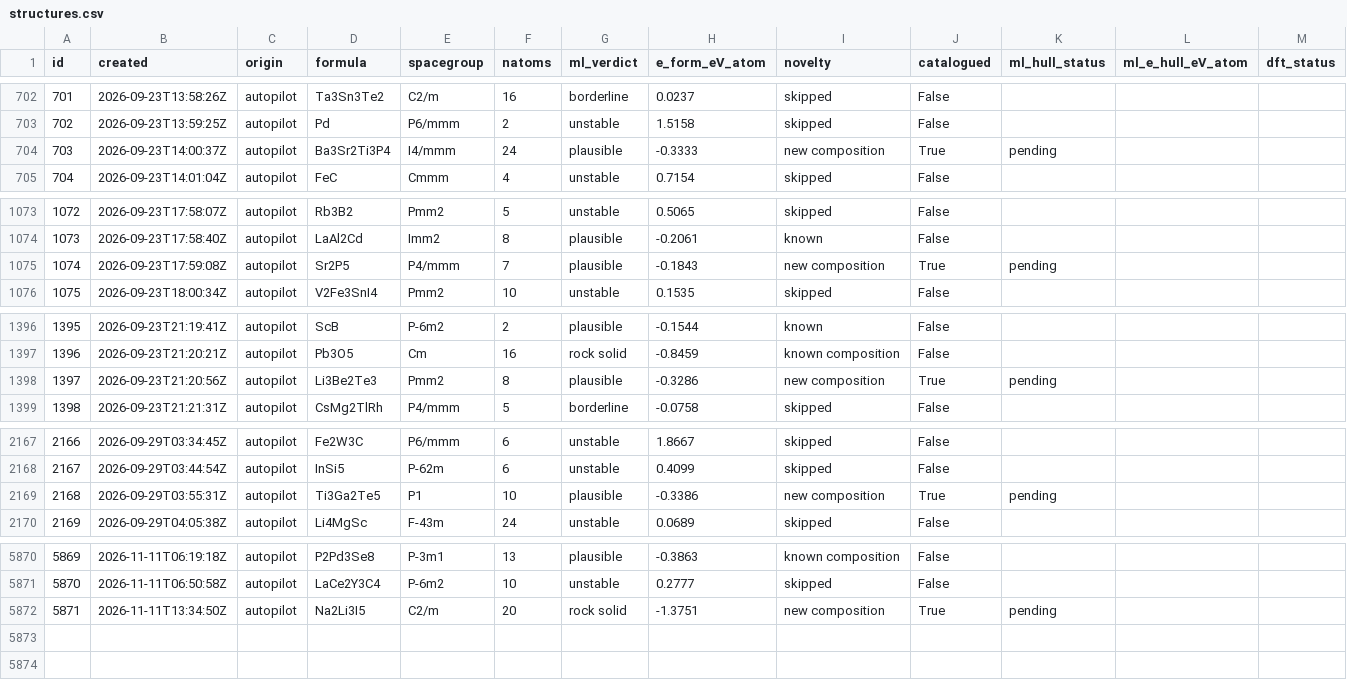
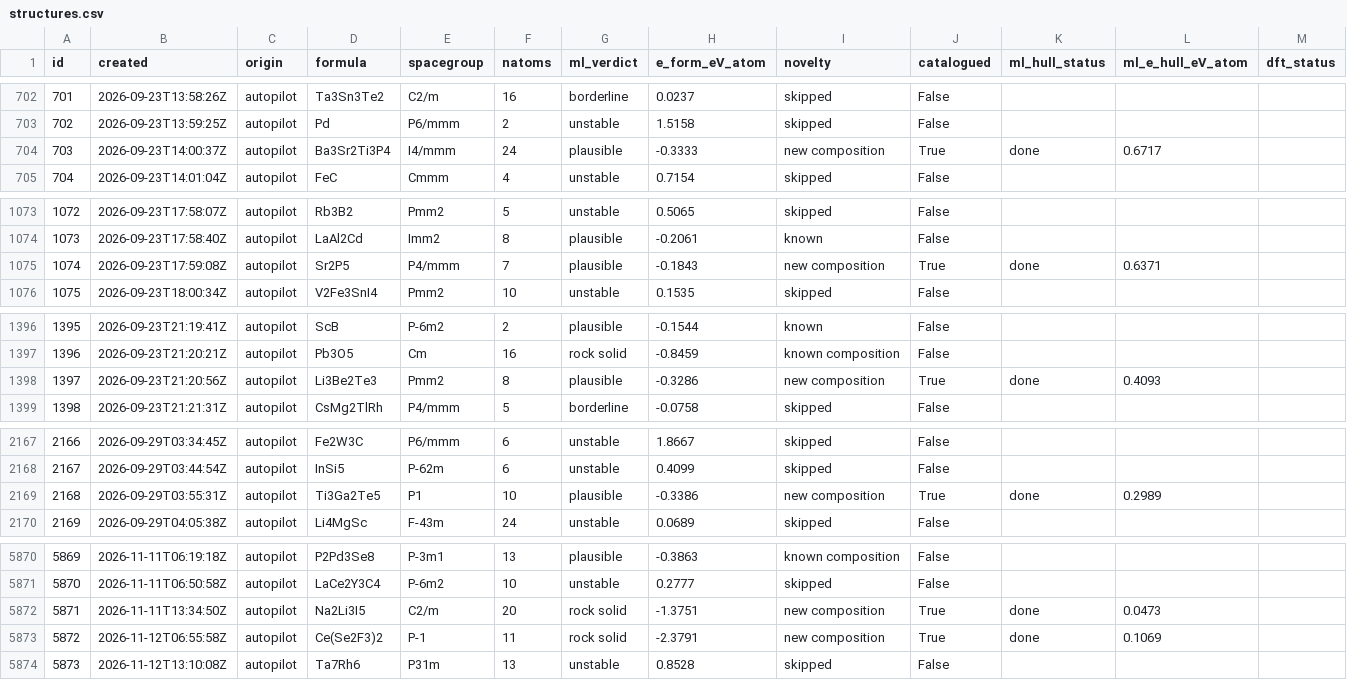
Before and after one commit to zer0contextlost/crystal-lab-data, a CSV file: structures.csv, drawn as a sheet; only a part is shown, gaps mark what is left out; rows hold the shown columns only; the diff covers the shown part only; the diff names each change by its address in the sheet, - before the commit and + after, or states it on an @@ line.

Commit message:
data: 5873 structures, 12 DFT jobs (3 pass)

```diff
--- a/structures.csv
+++ b/structures.csv
-K704 (ml_hull_status): pending
+K704 (ml_hull_status): done
-L704 (ml_e_hull_eV_atom): (empty)
+L704 (ml_e_hull_eV_atom): 0.6717
-K1075 (ml_hull_status): pending
+K1075 (ml_hull_status): done
-L1075 (ml_e_hull_eV_atom): (empty)
+L1075 (ml_e_hull_eV_atom): 0.6371
-K1398 (ml_hull_status): pending
+K1398 (ml_hull_status): done
-L1398 (ml_e_hull_eV_atom): (empty)
+L1398 (ml_e_hull_eV_atom): 0.4093
-K2169 (ml_hull_status): pending
+K2169 (ml_hull_status): done
-L2169 (ml_e_hull_eV_atom): (empty)
+L2169 (ml_e_hull_eV_atom): 0.2989
-K5872 (ml_hull_status): pending
+K5872 (ml_hull_status): done
-L5872 (ml_e_hull_eV_atom): (empty)
+L5872 (ml_e_hull_eV_atom): 0.0473
+row 5873: 5872 | 2026-11-12T06:55:58Z | autopilot | Ce(Se2F3)2 | P-1 | 11 | rock solid | -2.3791 | new composition | True | done | 0.1069
+row 5874: 5873 | 2026-11-12T13:10:08Z | autopilot | Ta7Rh6 | P31m | 13 | unstable | 0.8528 | skipped | False
```
Also changed, not shown: 21 edited cells elsewhere in this file, 10 other files.
